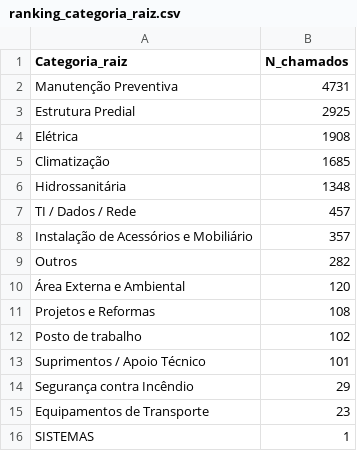
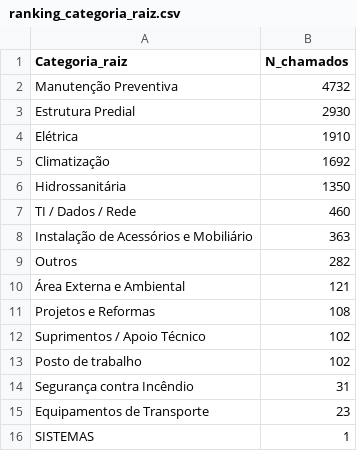
Before and after one commit to adinailson88/malha-estatisticas-associadas, a CSV file: dados_csv/ranking_categoria_raiz.csv, drawn as a sheet.

```diff
--- a/dados_csv/ranking_categoria_raiz.csv
+++ b/dados_csv/ranking_categoria_raiz.csv
@@ -1,15 +1,15 @@
 Categoria_raiz,N_chamados
-Manutenção Preventiva,4731
-Estrutura Predial,2925
-Elétrica,1908
-Climatização,1685
-Hidrossanitária,1348
-TI / Dados / Rede,457
-Instalação de Acessórios e Mobiliário,357
+Manutenção Preventiva,4732
+Estrutura Predial,2930
+Elétrica,1910
+Climatização,1692
+Hidrossanitária,1350
+TI / Dados / Rede,460
+Instalação de Acessórios e Mobiliário,363
 Outros,282
-Área Externa e Ambiental,120
+Área Externa e Ambiental,121
 Projetos e Reformas,108
+Suprimentos / Apoio Técnico,102
 Posto de trabalho,102
-Suprimentos / Apoio Técnico,101
-Segurança contra Incêndio,29
+Segurança contra Incêndio,31
 Equipamentos de Transporte,23
```
Also changed, not shown: dados_csv/matriz_campus_categoria.csv, dados_csv/ranking_campus.csv, 16 other files.
